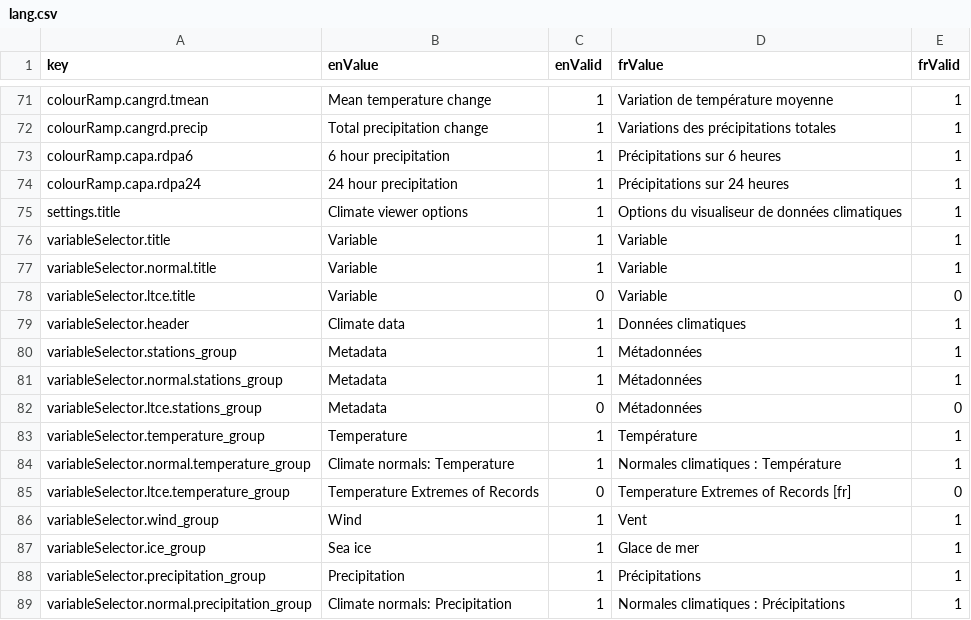
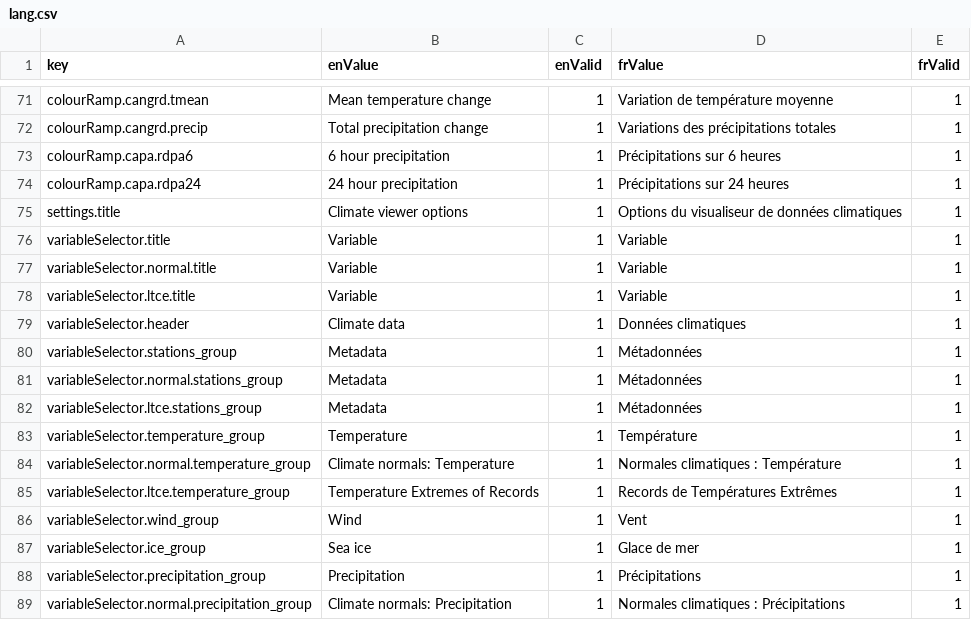
Before and after one commit to milespetrov/cccs, a CSV file: src/lang/lang.csv, drawn as a sheet; only a part is shown, gaps mark what is left out; the diff covers the shown part only.

```diff
--- a/src/lang/lang.csv
+++ b/src/lang/lang.csv
@@ -77,3 +77,3 @@ variableSelector.title,Variable,1,Variable,1
 variableSelector.normal.title,Variable,1,Variable,1
-variableSelector.ltce.title,Variable,0,Variable,0
+variableSelector.ltce.title,Variable,1,Variable,1
 variableSelector.header,Climate data,1,Données climatiques,1
@@ -81,6 +81,6 @@ variableSelector.stations_group,Metadata,1,Métadonnées,1
 variableSelector.normal.stations_group,Metadata,1,Métadonnées,1
-variableSelector.ltce.stations_group,Metadata,0,Métadonnées,0
+variableSelector.ltce.stations_group,Metadata,1,Métadonnées,1
 variableSelector.temperature_group,Temperature,1,Température,1
 variableSelector.normal.temperature_group,Climate normals: Temperature,1,Normales climatiques : Température,1
-variableSelector.ltce.temperature_group,Temperature Extremes of Records,0,Temperature Extremes of Records [fr],0
+variableSelector.ltce.temperature_group,Temperature Extremes of Records,1,Records de Températures Extrêmes,1
 variableSelector.wind_group,Wind,1,Vent,1
```
Also changed, not shown: 76 edited cells elsewhere in this file, 19 other files.
